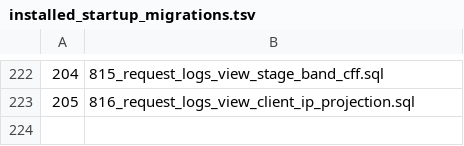
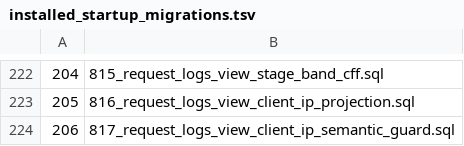
Before and after one commit to halfking/ai-native-gateway-core, a TSV file: sql/schema/installed_startup_migrations.tsv, drawn as a sheet; only a part is shown, gaps mark what is left out; the diff names each change by its address in the sheet, - before the commit and + after, or states it on an @@ line.

Commit message:
fix(installer): 817 五点同步 —— 否则这个迁移全绿但永远跑不到
817 提交时**没有**做安装器五点同步，而 db / sql/migrations/startup / admin
三个包全绿。把提交移到 origin/main 之上重跑安装器模块，那道门立刻红了：

  canonical startup migration "817_request_logs_view_client_ip_semantic_guard.sql"
  (>=704) is not registered in dbinit.Runner.StartupFiles

为什么这个缺口特别安静：运行中的网关**不应用 startup 迁移**。
db.ensureRequestLogsCurrentMonthView 的早退判据（view 存在且 body 是 v2）
在 816 形态上就已经成立，所以 817 落库后**没有任何自愈通道**会把它收敛过去。
唯一执行者是安装器。⇒ 文件躺在 canonical 树里、门全绿、而没有任何机器会跑到它。

这是同形遗漏的第五次（816 是第四次，runner.go 里那条注释记着前四次）。

五点：
- embeddata 副本（up + down），字节一致
- main.go 的 go:embed 变量 requestLogsViewClientIPSemanticGuard817
- main.go 的 embeddedSQLFiles 映射
- runner.go 的 StartupFiles 条目 + 理由（含「无自愈通道」这句）
- installed_startup_migrations.tsv 第 206 行（重生成，只增一行，未扰动既有行序）

变异 M6：摘掉 817 的 StartupFiles 条目 ⇒ 门按预期报 not registered；
逐字节还原后复跑为绿。没有这道门，上一个提交就是一个绿的提交加一个
永远跑不到的迁移。

验证：installer 全模块 go test ./... 14 包全绿（含
TestCanonicalStartupMigrationsAtOrAbove704AreRegistered、
TestStartupFilesExistInEmbeddata、TestStartupManifestMatchesStartupFiles、
TestStartupFilesHaveNoDuplicates）；主仓 go build ./... 0；
db / sql/migrations/startup / admin 三包带 TEST_PG_DSN 全绿。

```diff
--- a/sql/schema/installed_startup_migrations.tsv
+++ b/sql/schema/installed_startup_migrations.tsv
+row 224: 206 | 817_request_logs_view_client_ip_semantic_guard.sql
```
Also changed, not shown: 5 other files.
